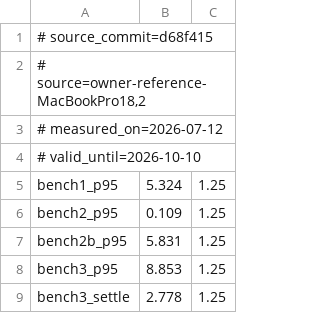
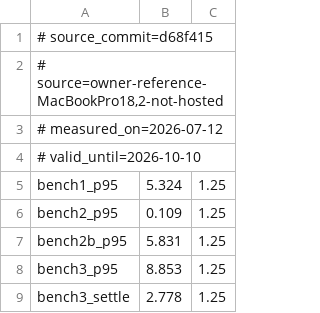
Before and after one commit to leetn9468/OpenDraw, a TSV file: benchmarks/owner-reference-macos15-arm64-baseline.tsv (was benchmarks/macos15-arm64-baseline.tsv), drawn as a sheet.

```diff
--- a/benchmarks/macos15-arm64-baseline.tsv
+++ b/benchmarks/owner-reference-macos15-arm64-baseline.tsv
@@ -1,3 +1,3 @@
 # source_commit=d68f415
-# source=owner-reference-MacBookPro18,2
+# source=owner-reference-MacBookPro18,2-not-hosted
 # measured_on=2026-07-12
```
Also changed, not shown: 13 other files.
